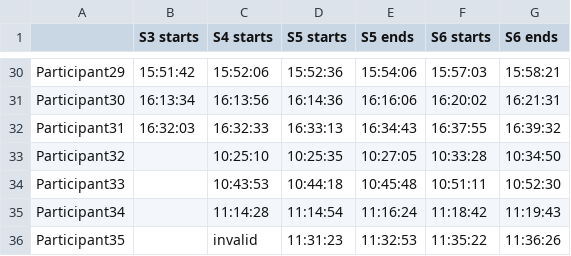
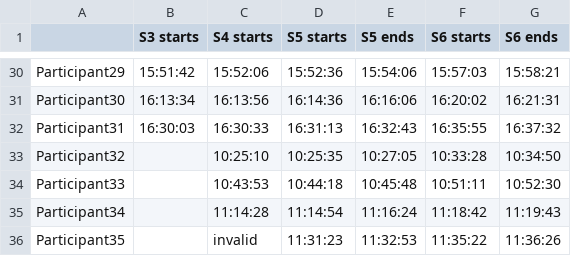
Before and after one commit to Gin93/segmentation_code, a CSV file: timestamp/timestamp.csv, drawn as a sheet; only a part is shown, gaps mark what is left out.

```diff
--- a/timestamp/timestamp.csv
+++ b/timestamp/timestamp.csv
@@ -31,3 +31,3 @@ Participant29,15:51:42,15:52:06,15:52:36,15:54:06,15:57:03,15:58:21
 Participant30,16:13:34,16:13:56,16:14:36,16:16:06,16:20:02,16:21:31
-Participant31,16:32:03,16:32:33,16:33:13,16:34:43,16:37:55,16:39:32
+Participant31,16:30:03,16:30:33,16:31:13,16:32:43,16:35:55,16:37:32
 Participant32,,10:25:10,10:25:35,10:27:05,10:33:28,10:34:50
```
Also changed, not shown: timestamp/segmentatio_thermal_interview.csv, timestamp/segmentation_thermal.csv, 24 other files.
